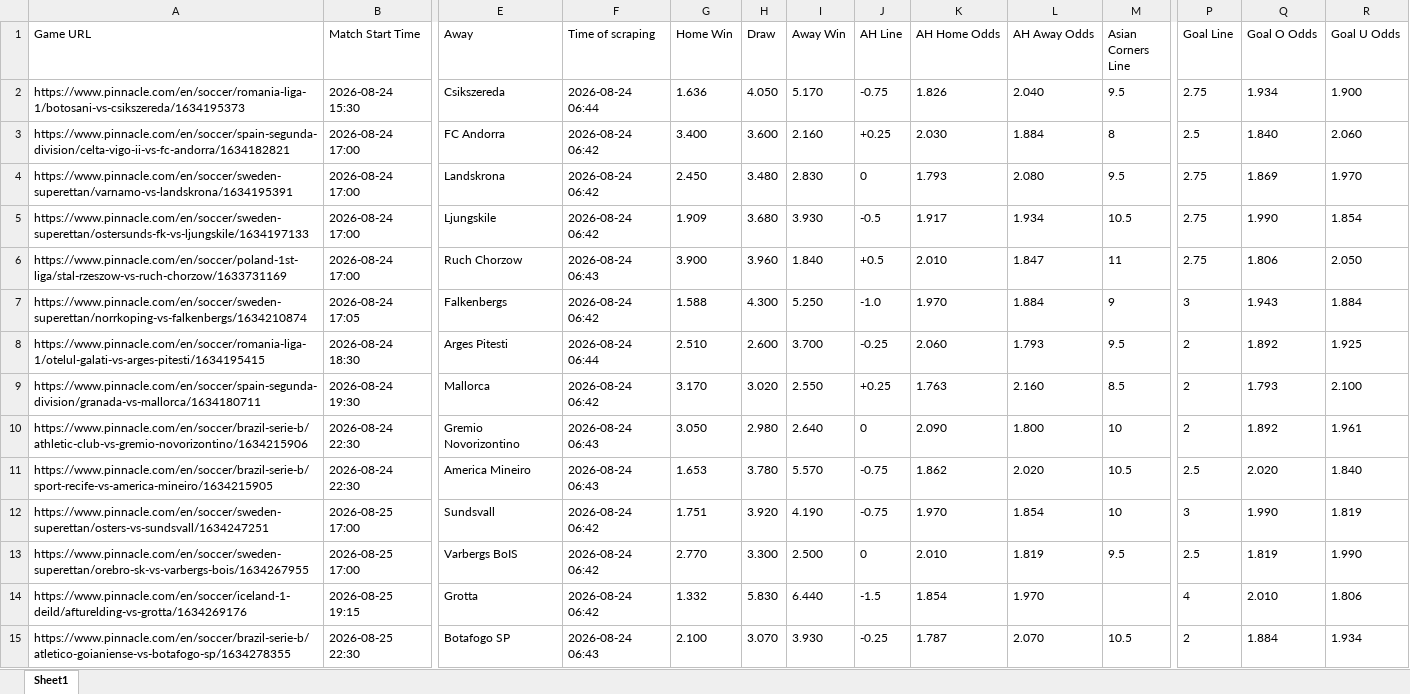
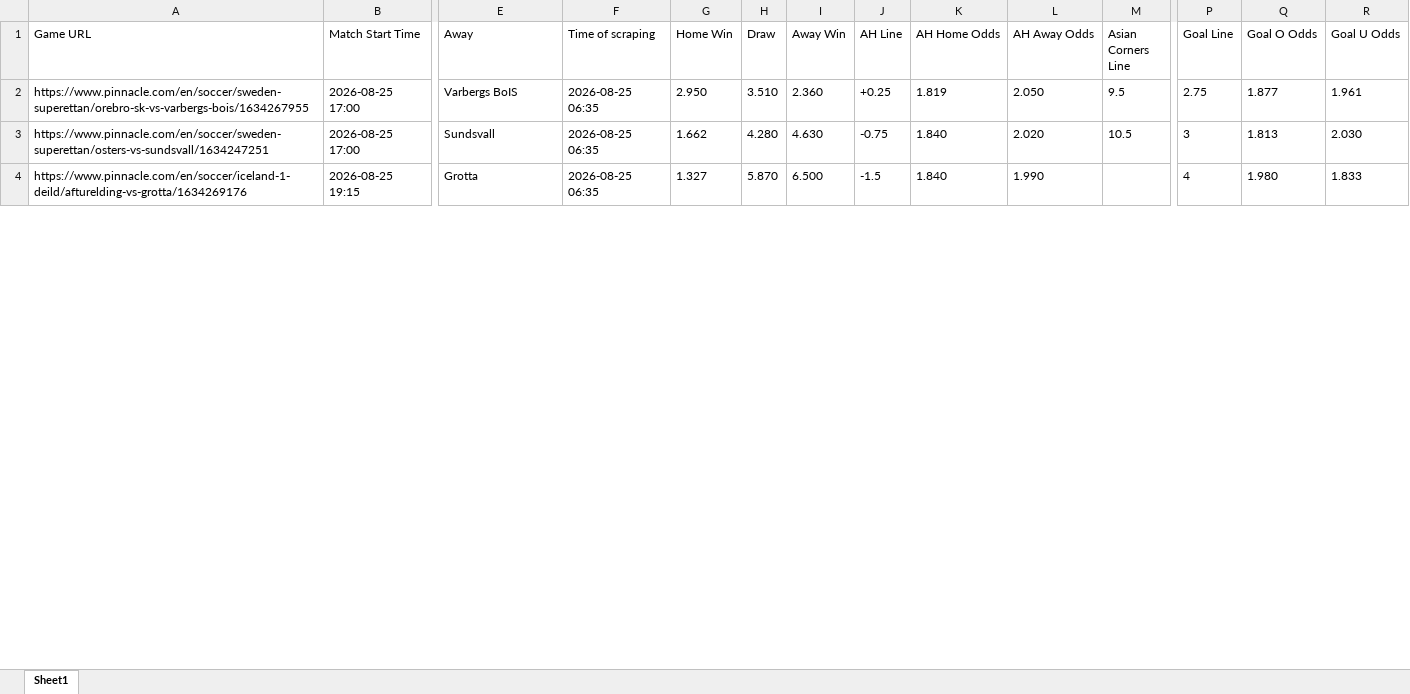
Before and after one commit to super-luke-chambers/pin_scraper, an Excel workbook: outputs/pinnacle_odds_data.xlsx, sheet Sheet1, drawn as a sheet; only a part is shown, gaps mark what is left out; values as stored, in another font and other column widths than the file's, no borders; removed rows and columns are numbered as before the commit, all else as after; rows hold the shown columns only; the diff covers the shown part only; the diff names each change by its address in the sheet, - before the commit and + after, or states it on an @@ line.

```diff
--- a/outputs/pinnacle_odds_data.xlsx (sheet Sheet1)
+++ b/outputs/pinnacle_odds_data.xlsx (sheet Sheet1)
-row 2: https://www.pinnacle.com/en/soccer/romania-liga-1/botosani-vs-csikszereda/1634195373 | 2026-08-24 15:30 | Csikszereda | 2026-08-24 06:44 | 1.636 | 4.050 | 5.170 | -0.75 | 1.826 | 2.040 | 9.5 | 2.75 | 1.934 | 1.900
-row 3: https://www.pinnacle.com/en/soccer/spain-segunda-division/celta-vigo-ii-vs-fc-andorra/1634182821 | 2026-08-24 17:00 | FC Andorra | 2026-08-24 06:42 | 3.400 | 3.600 | 2.160 | +0.25 | 2.030 | 1.884 | 8 | 2.5 | 1.840 | 2.060
-row 4: https://www.pinnacle.com/en/soccer/sweden-superettan/varnamo-vs-landskrona/1634195391 | 2026-08-24 17:00 | Landskrona | 2026-08-24 06:42 | 2.450 | 3.480 | 2.830 | 0 | 1.793 | 2.080 | 9.5 | 2.75 | 1.869 | 1.970
-row 5: https://www.pinnacle.com/en/soccer/sweden-superettan/ostersunds-fk-vs-ljungskile/1634197133 | 2026-08-24 17:00 | Ljungskile | 2026-08-24 06:42 | 1.909 | 3.680 | 3.930 | -0.5 | 1.917 | 1.934 | 10.5 | 2.75 | 1.990 | 1.854
-row 6: https://www.pinnacle.com/en/soccer/poland-1st-liga/stal-rzeszow-vs-ruch-chorzow/1633731169 | 2026-08-24 17:00 | Ruch Chorzow | 2026-08-24 06:43 | 3.900 | 3.960 | 1.840 | +0.5 | 2.010 | 1.847 | 11 | 2.75 | 1.806 | 2.050
-row 7: https://www.pinnacle.com/en/soccer/sweden-superettan/norrkoping-vs-falkenbergs/1634210874 | 2026-08-24 17:05 | Falkenbergs | 2026-08-24 06:42 | 1.588 | 4.300 | 5.250 | -1.0 | 1.970 | 1.884 | 9 | 3 | 1.943 | 1.884
-row 8: https://www.pinnacle.com/en/soccer/romania-liga-1/otelul-galati-vs-arges-pitesti/1634195415 | 2026-08-24 18:30 | Arges Pitesti | 2026-08-24 06:44 | 2.510 | 2.600 | 3.700 | -0.25 | 2.060 | 1.793 | 9.5 | 2 | 1.892 | 1.925
-row 9: https://www.pinnacle.com/en/soccer/spain-segunda-division/granada-vs-mallorca/1634180711 | 2026-08-24 19:30 | Mallorca | 2026-08-24 06:42 | 3.170 | 3.020 | 2.550 | +0.25 | 1.763 | 2.160 | 8.5 | 2 | 1.793 | 2.100
-row 10: https://www.pinnacle.com/en/soccer/brazil-serie-b/athletic-club-vs-gremio-novorizontino/1634215906 | 2026-08-24 22:30 | Gremio Novorizontino | 2026-08-24 06:43 | 3.050 | 2.980 | 2.640 | 0 | 2.090 | 1.800 | 10 | 2 | 1.892 | 1.961
-row 11: https://www.pinnacle.com/en/soccer/brazil-serie-b/sport-recife-vs-america-mineiro/1634215905 | 2026-08-24 22:30 | America Mineiro | 2026-08-24 06:43 | 1.653 | 3.780 | 5.570 | -0.75 | 1.862 | 2.020 | 10.5 | 2.5 | 2.020 | 1.840
-row 12: https://www.pinnacle.com/en/soccer/sweden-superettan/osters-vs-sundsvall/1634247251 | 2026-08-25 17:00 | Sundsvall | 2026-08-24 06:42 | 1.751 | 3.920 | 4.190 | -0.75 | 1.970 | 1.854 | 10 | 3 | 1.990 | 1.819
-F2 (Time of scraping): 2026-08-24 06:42
+F2 (Time of scraping): 2026-08-25 06:35
-G2 (Home Win): 2.770
+G2 (Home Win): 2.950
-H2 (Draw): 3.300
+H2 (Draw): 3.510
-I2 (Away Win): 2.500
+I2 (Away Win): 2.360
-J2 (AH Line): 0
+J2 (AH Line): +0.25
-K2 (AH Home Odds): 2.010
+K2 (AH Home Odds): 1.819
-L2 (AH Away Odds): 1.819
+L2 (AH Away Odds): 2.050
-P2 (Goal Line): 2.5
+P2 (Goal Line): 2.75
-Q2 (Goal O Odds): 1.819
+Q2 (Goal O Odds): 1.877
-R2 (Goal U Odds): 1.990
+R2 (Goal U Odds): 1.961
+row 3: https://www.pinnacle.com/en/soccer/sweden-superettan/osters-vs-sundsvall/1634247251 | 2026-08-25 17:00 | Sundsvall | 2026-08-25 06:35 | 1.662 | 4.280 | 4.630 | -0.75 | 1.840 | 2.020 | 10.5 | 3 | 1.813 | 2.030
-F4 (Time of scraping): 2026-08-24 06:42
+F4 (Time of scraping): 2026-08-25 06:35
-G4 (Home Win): 1.332
+G4 (Home Win): 1.327
-H4 (Draw): 5.830
+H4 (Draw): 5.870
-I4 (Away Win): 6.440
+I4 (Away Win): 6.500
-K4 (AH Home Odds): 1.854
+K4 (AH Home Odds): 1.840
-L4 (AH Away Odds): 1.970
+L4 (AH Away Odds): 1.990
-Q4 (Goal O Odds): 2.010
+Q4 (Goal O Odds): 1.980
-R4 (Goal U Odds): 1.806
+R4 (Goal U Odds): 1.833
-row 15: https://www.pinnacle.com/en/soccer/brazil-serie-b/atletico-goianiense-vs-botafogo-sp/1634278355 | 2026-08-25 22:30 | Botafogo SP | 2026-08-24 06:43 | 2.100 | 3.070 | 3.930 | -0.25 | 1.787 | 2.070 | 10.5 | 2 | 1.884 | 1.934
```
Also changed, not shown: 37 added rows, 6 removed rows and 111 edited cells elsewhere in this sheet, outputs/pinnacle_corners_historical.xlsx, 2 other files.
